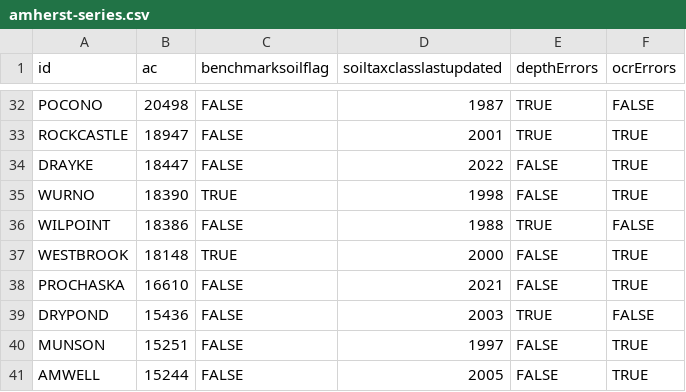
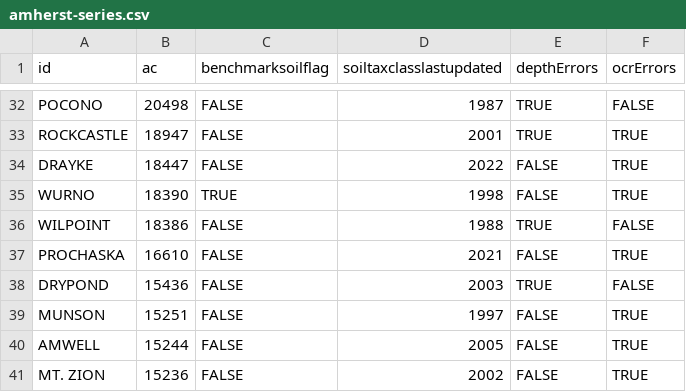
Before and after one commit to ncss-tech/SoilKnowledgeBase, a CSV file: inst/extdata/OSD-error-reporting/RO/amherst-series.csv, drawn as a sheet; only a part is shown, gaps mark what is left out; the shorter side is filled out with more unchanged rows.

```diff
--- a/inst/extdata/OSD-error-reporting/RO/amherst-series.csv
+++ b/inst/extdata/OSD-error-reporting/RO/amherst-series.csv
@@ -36,3 +36,2 @@
 "WILPOINT",18386,FALSE,1988,TRUE,FALSE
-"WESTBROOK",18148,TRUE,2000,FALSE,TRUE
 "PROCHASKA",16610,FALSE,2021,FALSE,TRUE
```
Also changed, not shown: inst/extdata/OSD-error-reporting/RO/amherst-hz.csv, 2 other files.
